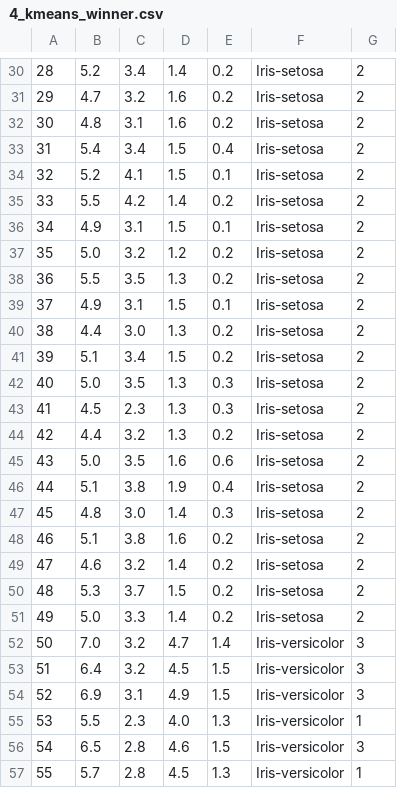
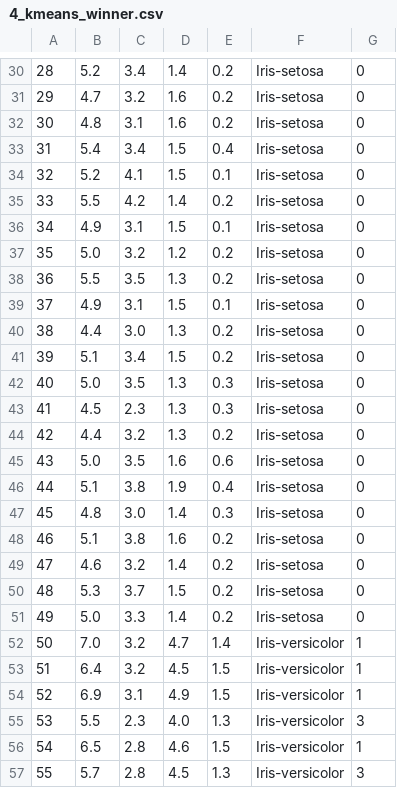
Before and after one commit to josemarialuna/Chi-Index, a CSV file: result/4_kmeans_winner.csv, drawn as a sheet; only a part is shown, gaps mark what is left out; the diff covers the shown part only.

```diff
--- a/result/4_kmeans_winner.csv
+++ b/result/4_kmeans_winner.csv
@@ -30,28 +30,28 @@
-28	5.2	3.4	1.4	0.2	Iris-setosa	2
-29	4.7	3.2	1.6	0.2	Iris-setosa	2
-30	4.8	3.1	1.6	0.2	Iris-setosa	2
-31	5.4	3.4	1.5	0.4	Iris-setosa	2
-32	5.2	4.1	1.5	0.1	Iris-setosa	2
-33	5.5	4.2	1.4	0.2	Iris-setosa	2
-34	4.9	3.1	1.5	0.1	Iris-setosa	2
-35	5.0	3.2	1.2	0.2	Iris-setosa	2
-36	5.5	3.5	1.3	0.2	Iris-setosa	2
-37	4.9	3.1	1.5	0.1	Iris-setosa	2
-38	4.4	3.0	1.3	0.2	Iris-setosa	2
-39	5.1	3.4	1.5	0.2	Iris-setosa	2
-40	5.0	3.5	1.3	0.3	Iris-setosa	2
-41	4.5	2.3	1.3	0.3	Iris-setosa	2
-42	4.4	3.2	1.3	0.2	Iris-setosa	2
-43	5.0	3.5	1.6	0.6	Iris-setosa	2
-44	5.1	3.8	1.9	0.4	Iris-setosa	2
-45	4.8	3.0	1.4	0.3	Iris-setosa	2
-46	5.1	3.8	1.6	0.2	Iris-setosa	2
-47	4.6	3.2	1.4	0.2	Iris-setosa	2
-48	5.3	3.7	1.5	0.2	Iris-setosa	2
-49	5.0	3.3	1.4	0.2	Iris-setosa	2
-50	7.0	3.2	4.7	1.4	Iris-versicolor	3
-51	6.4	3.2	4.5	1.5	Iris-versicolor	3
-52	6.9	3.1	4.9	1.5	Iris-versicolor	3
-53	5.5	2.3	4.0	1.3	Iris-versicolor	1
-54	6.5	2.8	4.6	1.5	Iris-versicolor	3
-55	5.7	2.8	4.5	1.3	Iris-versicolor	1
+28	5.2	3.4	1.4	0.2	Iris-setosa	0
+29	4.7	3.2	1.6	0.2	Iris-setosa	0
+30	4.8	3.1	1.6	0.2	Iris-setosa	0
+31	5.4	3.4	1.5	0.4	Iris-setosa	0
+32	5.2	4.1	1.5	0.1	Iris-setosa	0
+33	5.5	4.2	1.4	0.2	Iris-setosa	0
+34	4.9	3.1	1.5	0.1	Iris-setosa	0
+35	5.0	3.2	1.2	0.2	Iris-setosa	0
+36	5.5	3.5	1.3	0.2	Iris-setosa	0
+37	4.9	3.1	1.5	0.1	Iris-setosa	0
+38	4.4	3.0	1.3	0.2	Iris-setosa	0
+39	5.1	3.4	1.5	0.2	Iris-setosa	0
+40	5.0	3.5	1.3	0.3	Iris-setosa	0
+41	4.5	2.3	1.3	0.3	Iris-setosa	0
+42	4.4	3.2	1.3	0.2	Iris-setosa	0
+43	5.0	3.5	1.6	0.6	Iris-setosa	0
+44	5.1	3.8	1.9	0.4	Iris-setosa	0
+45	4.8	3.0	1.4	0.3	Iris-setosa	0
+46	5.1	3.8	1.6	0.2	Iris-setosa	0
+47	4.6	3.2	1.4	0.2	Iris-setosa	0
+48	5.3	3.7	1.5	0.2	Iris-setosa	0
+49	5.0	3.3	1.4	0.2	Iris-setosa	0
+50	7.0	3.2	4.7	1.4	Iris-versicolor	1
+51	6.4	3.2	4.5	1.5	Iris-versicolor	1
+52	6.9	3.1	4.9	1.5	Iris-versicolor	1
+53	5.5	2.3	4.0	1.3	Iris-versicolor	3
+54	6.5	2.8	4.6	1.5	Iris-versicolor	1
+55	5.7	2.8	4.5	1.3	Iris-versicolor	3
```
Also changed, not shown: 122 edited cells elsewhere in this file, result/3_kmeans_winner.csv, result/5_kmeans_winner.csv, 12 other files.
